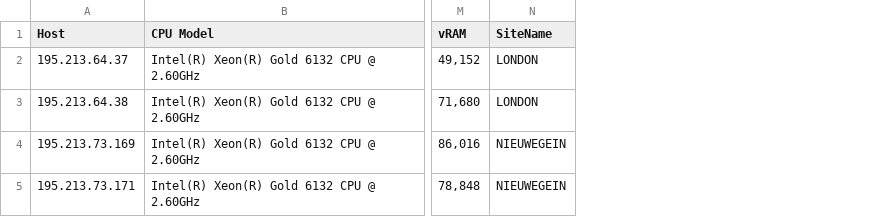
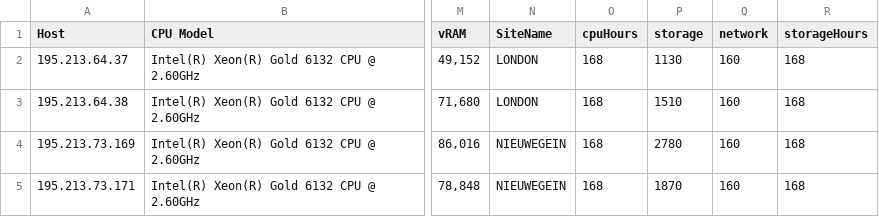
Before and after one commit to RUGAlbert/cloud-carbon-footprint, a CSV file: packages/prediction/btInputTesco.csv, drawn as a sheet; only a part is shown, gaps mark what is left out; the diff names each change by its address in the sheet, - before the commit and + after, or states it on an @@ line.

```diff
--- a/packages/prediction/btInputTesco.csv
+++ b/packages/prediction/btInputTesco.csv
+column O (cpuHours), rows 2-5: all 168
+column P (storage), rows 2-5: 1130 | 1510 | 2780 | 1870
+column Q (network), rows 2-5: all 160
+column R (storageHours), rows 2-5: all 168
```
Also changed, not shown: packages/prediction/AWS_inputLut.csv, packages/prediction/AWS_outputLut.csv, 2 other files.
